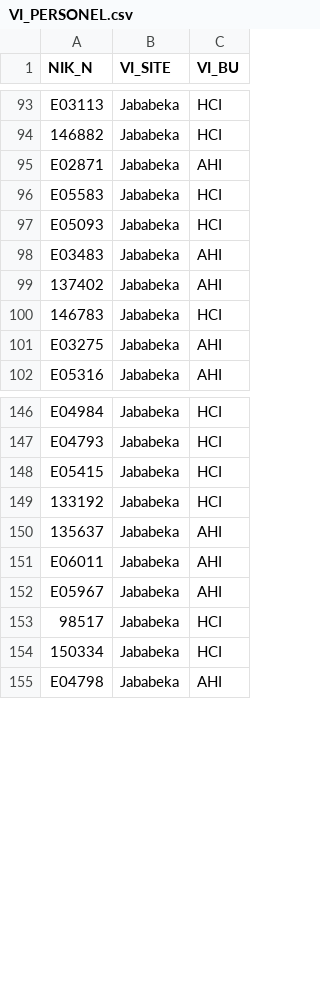
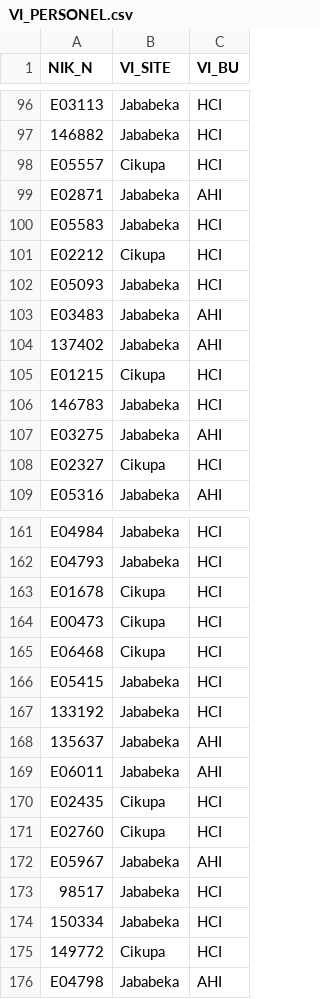
Before and after one commit to heylilyloops/Dashboard-Absensi-Driver, a CSV file: data/VI_PERSONEL.csv, drawn as a sheet; only a part is shown, gaps mark what is left out; the diff covers the shown part only; the diff names each change by its address in the sheet, - before the commit and + after, or states it on an @@ line.

```diff
--- a/data/VI_PERSONEL.csv
+++ b/data/VI_PERSONEL.csv
+row 98: E05557 | Cikupa | HCI
+row 101: E02212 | Cikupa | HCI
+row 105: E01215 | Cikupa | HCI
+row 108: E02327 | Cikupa | HCI
+row 163: E01678 | Cikupa | HCI
+row 164: E00473 | Cikupa | HCI
+row 165: E06468 | Cikupa | HCI
+row 170: E02435 | Cikupa | HCI
+row 171: E02760 | Cikupa | HCI
+row 175: 149772 | Cikupa | HCI
```
Also changed, not shown: 25 added rows elsewhere in this file, 6 other files.
